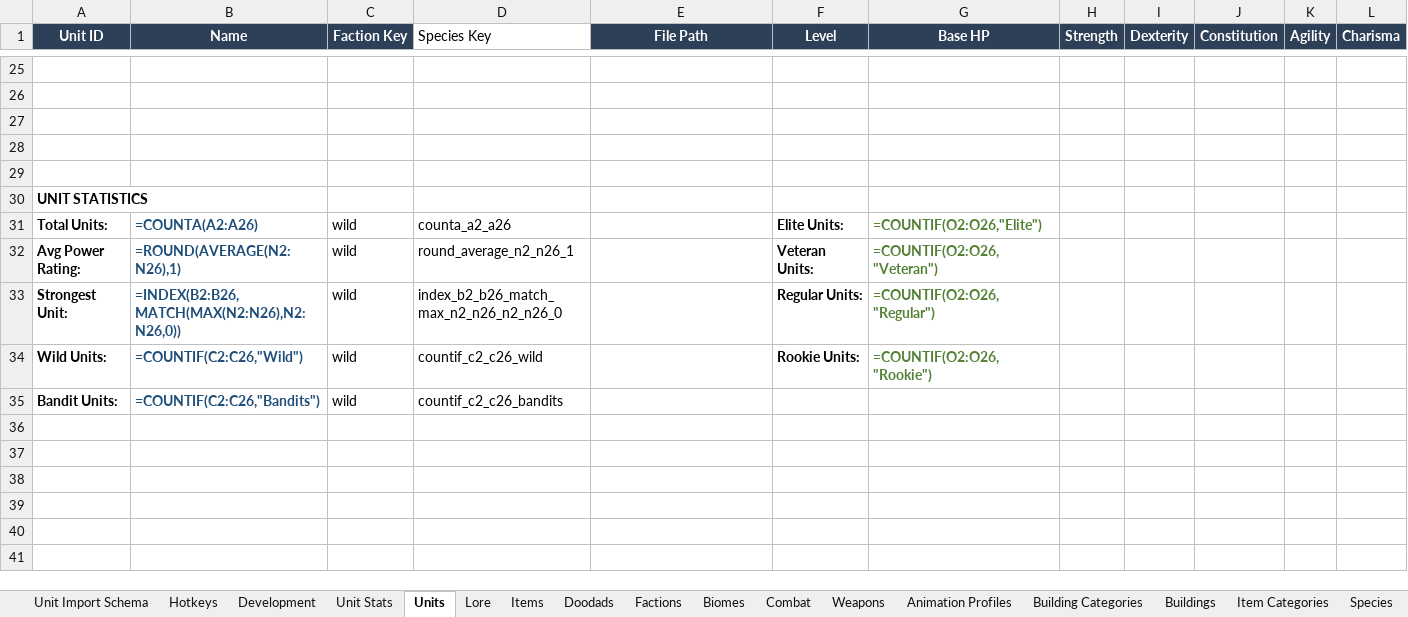
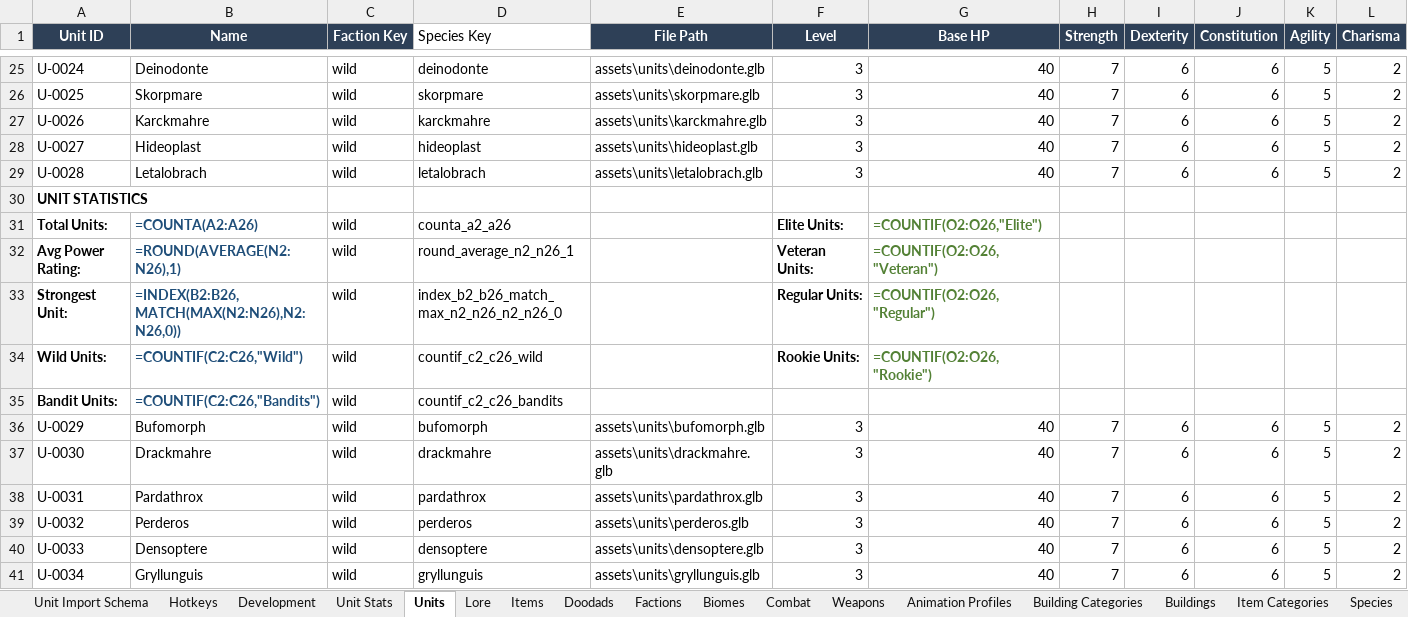
Before and after one commit to Matt1965/chasma, an Excel workbook: Chasma Design.xlsx, sheet Units, drawn as a sheet; only a part is shown, gaps mark what is left out; values as stored, in another font and other column widths than the file's, no borders; formulas without a stored value are shown as written; rows hold the shown columns only; the diff covers the shown part only; the diff names each change by its address in the sheet, - before the commit and + after, or states it on an @@ line.

```diff
--- a/Chasma Design.xlsx (sheet Units)
+++ b/Chasma Design.xlsx (sheet Units)
-row 25: (empty)
+row 25: U-0024 | Deinodonte | wild | deinodonte | assets\units\deinodonte.glb | 3 | 40 | 7 | 6 | 6 | 5 | 2
-row 26: (empty)
+row 26: U-0025 | Skorpmare | wild | skorpmare | assets\units\skorpmare.glb | 3 | 40 | 7 | 6 | 6 | 5 | 2
-row 27: (empty)
+row 27: U-0026 | Karckmahre | wild | karckmahre | assets\units\karckmahre.glb | 3 | 40 | 7 | 6 | 6 | 5 | 2
-row 28: (empty)
+row 28: U-0027 | Hideoplast | wild | hideoplast | assets\units\hideoplast.glb | 3 | 40 | 7 | 6 | 6 | 5 | 2
-row 29: (empty)
+row 29: U-0028 | Letalobrach | wild | letalobrach | assets\units\letalobrach.glb | 3 | 40 | 7 | 6 | 6 | 5 | 2
+row 36: U-0029 | Bufomorph | wild | bufomorph | assets\units\bufomorph.glb | 3 | 40 | 7 | 6 | 6 | 5 | 2
+row 37: U-0030 | Drackmahre | wild | drackmahre | assets\units\drackmahre.glb | 3 | 40 | 7 | 6 | 6 | 5 | 2
+row 38: U-0031 | Pardathrox | wild | pardathrox | assets\units\pardathrox.glb | 3 | 40 | 7 | 6 | 6 | 5 | 2
+row 39: U-0032 | Perderos | wild | perderos | assets\units\perderos.glb | 3 | 40 | 7 | 6 | 6 | 5 | 2
+row 40: U-0033 | Densoptere | wild | densoptere | assets\units\densoptere.glb | 3 | 40 | 7 | 6 | 6 | 5 | 2
+row 41: U-0034 | Gryllunguis | wild | gryllunguis | assets\units\gryllunguis.glb | 3 | 40 | 7 | 6 | 6 | 5 | 2
```
Also changed, not shown: 450 edited cells elsewhere in this sheet, sheet Weapons, sheet Animation Profiles, sheet Species, 17 other files.
